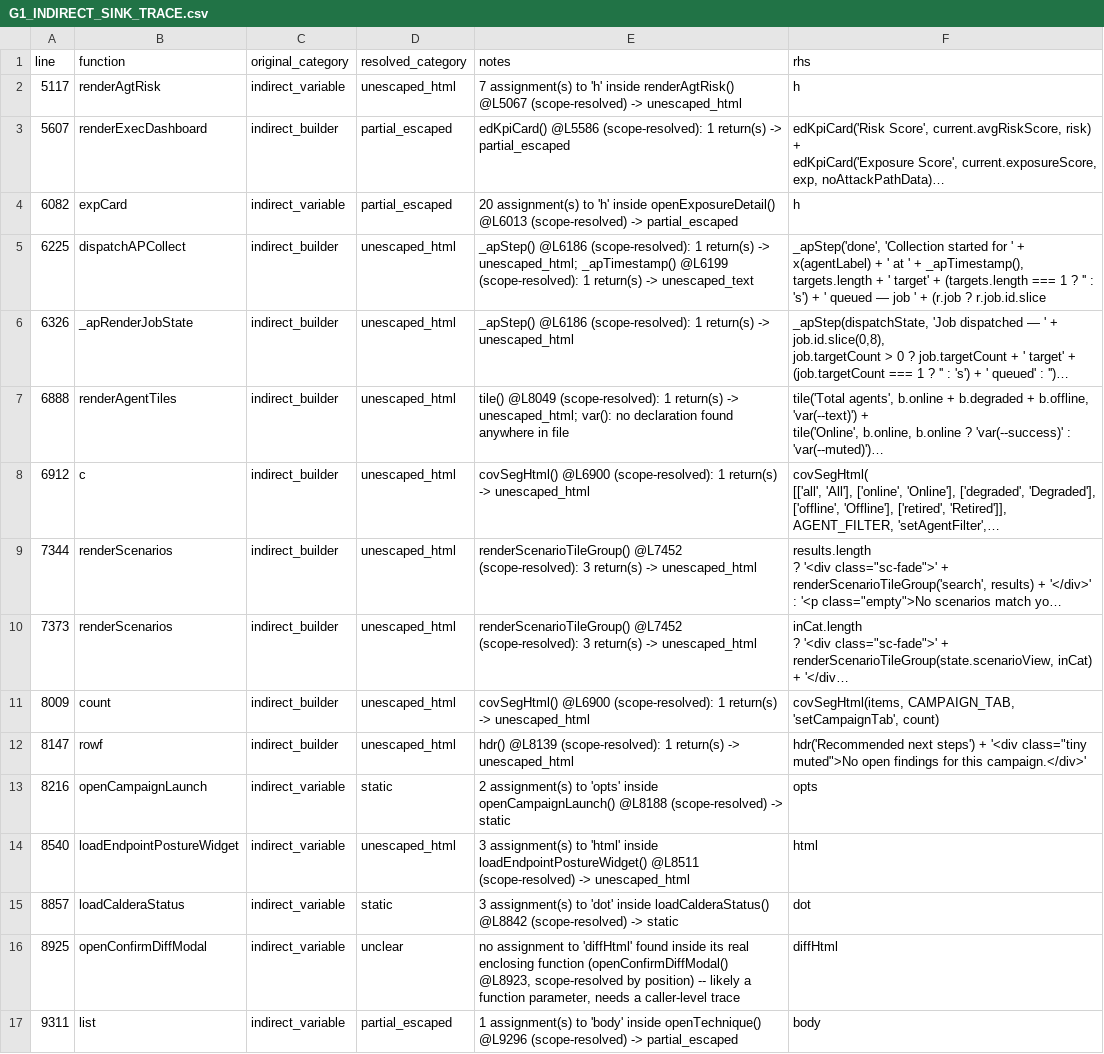
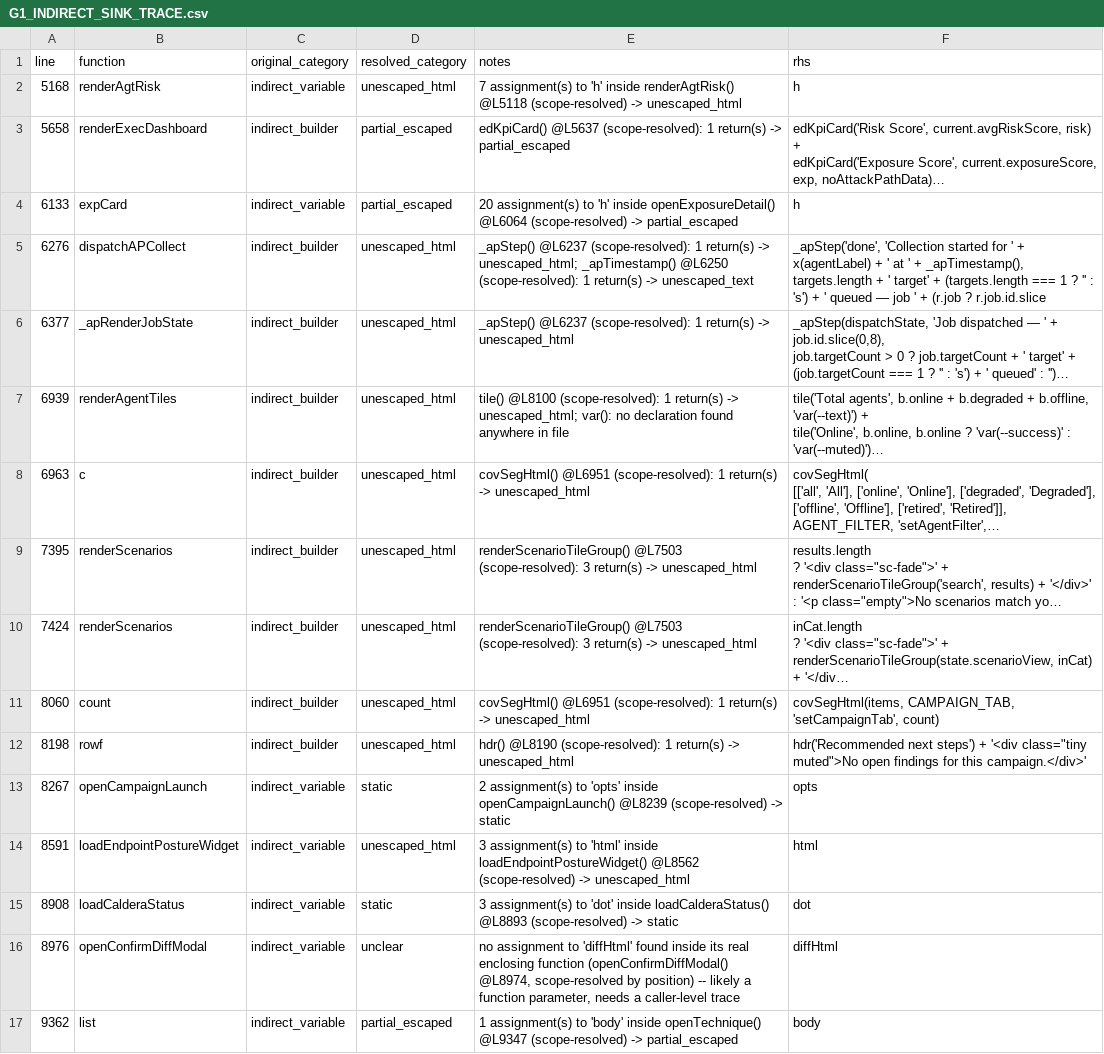
Before and after one commit to mhsse213es/BAS, a CSV file: Assessment/G1_INDIRECT_SINK_TRACE.csv, drawn as a sheet; only a part is shown; long unchanged cells end in …; the diff covers the shown part only; the diff names each change by its address in the sheet, - before the commit and + after, or states it on an @@ line.

```diff
--- a/Assessment/G1_INDIRECT_SINK_TRACE.csv
+++ b/Assessment/G1_INDIRECT_SINK_TRACE.csv
-A2 (line): 5117
+A2 (line): 5168
-E2 (notes): …inside renderAgtRisk() @L5067 (scope-resolved) ->…
+E2 (notes): …inside renderAgtRisk() @L5118 (scope-resolved) ->…
-A3 (line): 5607
+A3 (line): 5658
-E3 (notes): edKpiCard() @L5586 (scope-resolved): 1…
+E3 (notes): edKpiCard() @L5637 (scope-resolved): 1…
-A4 (line): 6082
+A4 (line): 6133
-E4 (notes): …inside openExposureDetail() @L6013 (scope-resolved) ->…
+E4 (notes): …inside openExposureDetail() @L6064 (scope-resolved) ->…
-A5 (line): 6225
+A5 (line): 6276
-E5 (notes): _apStep() @L6186 (scope-resolved): 1 return(s) -> unescaped_html; _apTimestamp() @L6199 (scope-resolved): 1…
+E5 (notes): _apStep() @L6237 (scope-resolved): 1 return(s) -> unescaped_html; _apTimestamp() @L6250 (scope-resolved): 1…
-A6 (line): 6326
+A6 (line): 6377
-E6 (notes): _apStep() @L6186 (scope-resolved): 1…
+E6 (notes): _apStep() @L6237 (scope-resolved): 1…
-A7 (line): 6888
+A7 (line): 6939
-E7 (notes): tile() @L8049 (scope-resolved): 1…
+E7 (notes): tile() @L8100 (scope-resolved): 1…
-A8 (line): 6912
+A8 (line): 6963
-E8 (notes): covSegHtml() @L6900 (scope-resolved): 1…
+E8 (notes): covSegHtml() @L6951 (scope-resolved): 1…
-A9 (line): 7344
+A9 (line): 7395
-E9:E10 (notes): renderScenarioTileGroup() @L7452 (scope-resolved): 3…
+E9:E10 (notes): renderScenarioTileGroup() @L7503 (scope-resolved): 3…
-A10 (line): 7373
+A10 (line): 7424
-A11 (line): 8009
+A11 (line): 8060
-E11 (notes): covSegHtml() @L6900 (scope-resolved): 1…
+E11 (notes): covSegHtml() @L6951 (scope-resolved): 1…
-A12 (line): 8147
+A12 (line): 8198
-E12 (notes): hdr() @L8139 (scope-resolved): 1…
+E12 (notes): hdr() @L8190 (scope-resolved): 1…
-A13 (line): 8216
+A13 (line): 8267
-E13 (notes): …inside openCampaignLaunch() @L8188 (scope-resolved) ->…
+E13 (notes): …inside openCampaignLaunch() @L8239 (scope-resolved) ->…
-A14 (line): 8540
+A14 (line): 8591
-E14 (notes): …inside loadEndpointPostureWidget() @L8511 (scope-resolved) ->…
+E14 (notes): …inside loadEndpointPostureWidget() @L8562 (scope-resolved) ->…
-A15 (line): 8857
+A15 (line): 8908
-E15 (notes): …inside loadCalderaStatus() @L8842 (scope-resolved) ->…
+E15 (notes): …inside loadCalderaStatus() @L8893 (scope-resolved) ->…
-A16 (line): 8925
+A16 (line): 8976
-E16 (notes): …function (openConfirmDiffModal() @L8923, scope-resolved by…
+E16 (notes): …function (openConfirmDiffModal() @L8974, scope-resolved by…
-A17 (line): 9311
+A17 (line): 9362
-E17 (notes): …inside openTechnique() @L9296 (scope-resolved) ->…
+E17 (notes): …inside openTechnique() @L9347 (scope-resolved) ->…
```
Also changed, not shown: 77 edited cells elsewhere in this file, Assessment/G1_FINAL_CLASSIFICATION.csv, Assessment/G1_INNERHTML_SINK_INVENTORY.csv, 6 other files.
